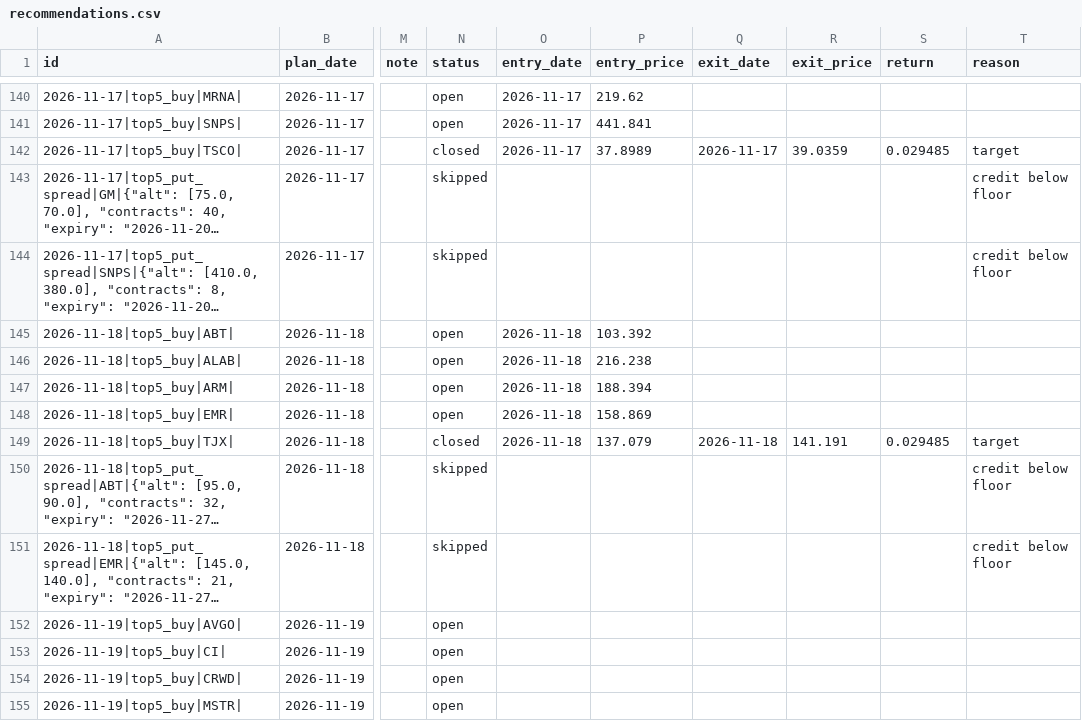
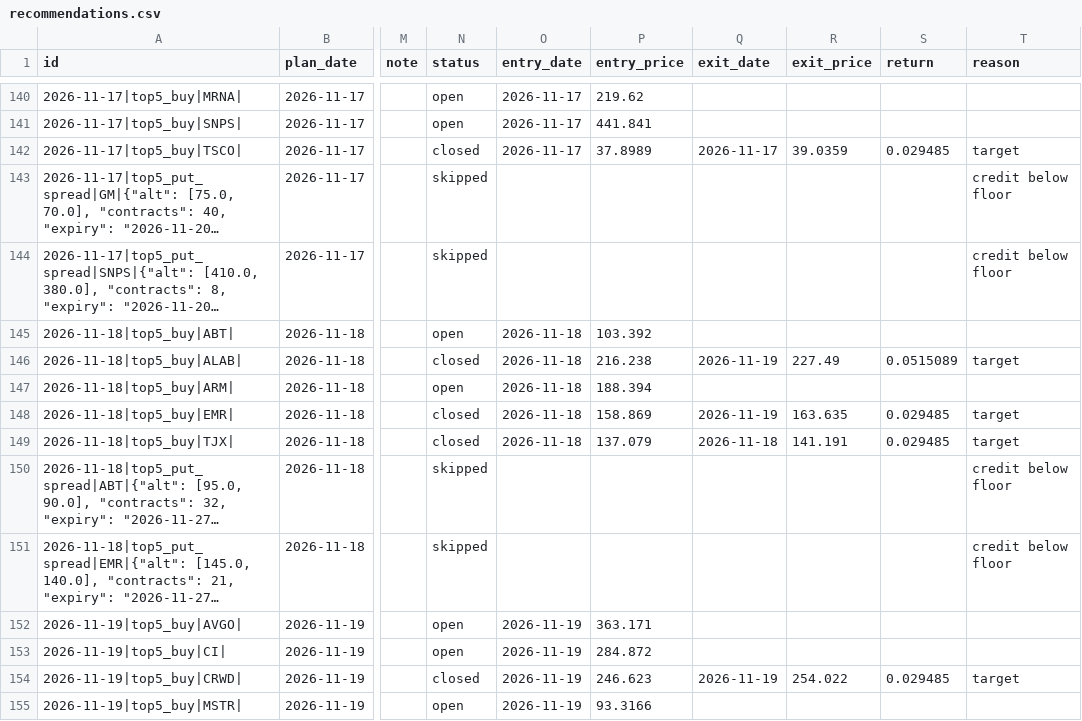
Before and after one commit to koltonandrew62/FinGPT, a CSV file: schwab_trader/results/journal/recommendations.csv, drawn as a sheet; only a part is shown, gaps mark what is left out; long unchanged cells end in …; the diff covers the shown part only; the diff names each change by its address in the sheet, - before the commit and + after, or states it on an @@ line.

```diff
--- a/schwab_trader/results/journal/recommendations.csv
+++ b/schwab_trader/results/journal/recommendations.csv
-N146 (status): open
+N146 (status): closed
-Q146 (exit_date): (empty)
+Q146 (exit_date): 2026-11-19
-R146 (exit_price): (empty)
+R146 (exit_price): 227.49
-S146 (return): (empty)
+S146 (return): 0.0515089
-T146 (reason): (empty)
+T146 (reason): target
-N148 (status): open
+N148 (status): closed
-Q148 (exit_date): (empty)
+Q148 (exit_date): 2026-11-19
-R148 (exit_price): (empty)
+R148 (exit_price): 163.635
-S148 (return): (empty)
+S148 (return): 0.029485
-T148 (reason): (empty)
+T148 (reason): target
-O152:O155 (entry_date): (empty)
+O152:O155 (entry_date): 2026-11-19
-P152 (entry_price): (empty)
+P152 (entry_price): 363.171
-P153 (entry_price): (empty)
+P153 (entry_price): 284.872
-N154 (status): open
+N154 (status): closed
-P154 (entry_price): (empty)
+P154 (entry_price): 246.623
-Q154 (exit_date): (empty)
+Q154 (exit_date): 2026-11-19
-R154 (exit_price): (empty)
+R154 (exit_price): 254.022
-S154 (return): (empty)
+S154 (return): 0.029485
-T154 (reason): (empty)
+T154 (reason): target
-P155 (entry_price): (empty)
+P155 (entry_price): 93.3166
```
Also changed, not shown: 7 added rows and 7 edited cells elsewhere in this file.
